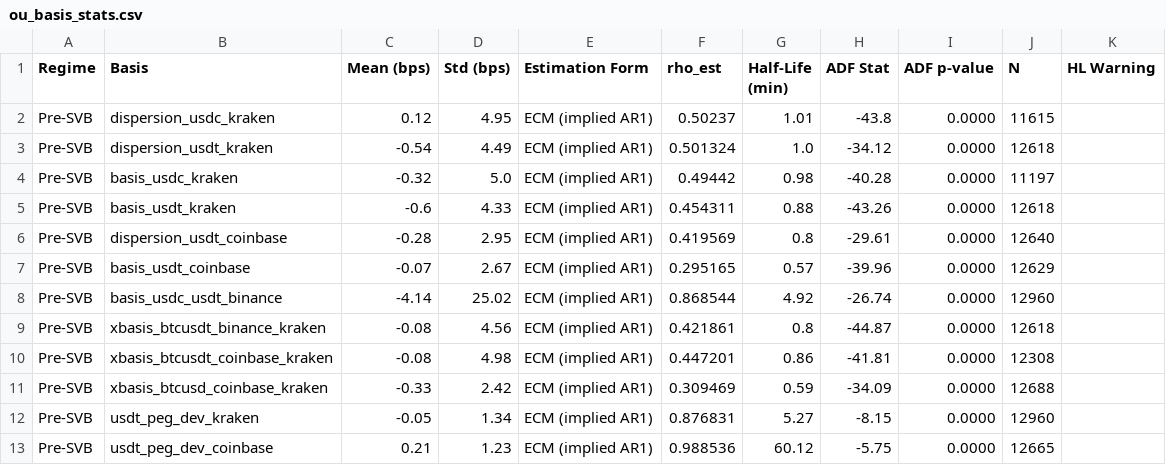
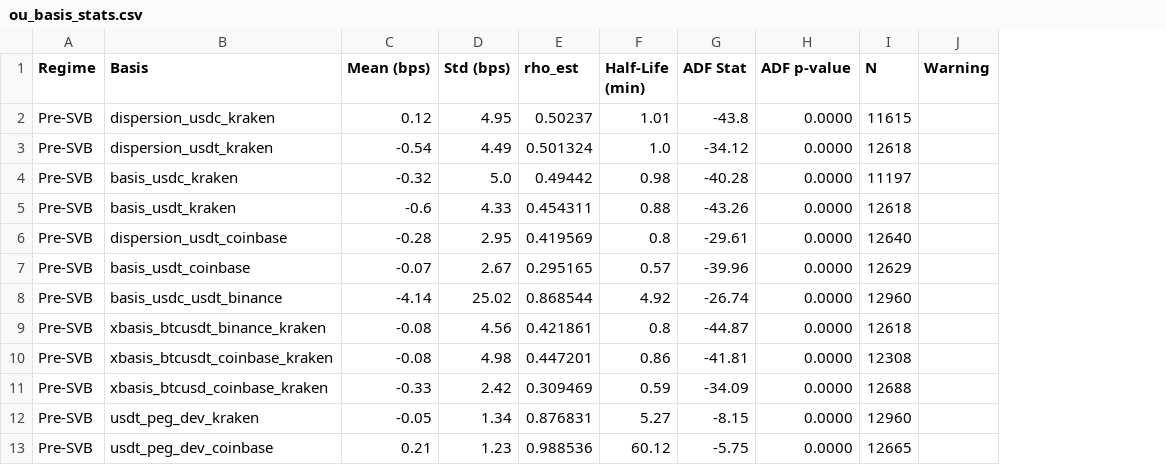
Before and after one commit to PrashanthBhaskara/IAQF2026, a CSV file: tables/ou_basis_stats.csv, drawn as a sheet; only a part is shown; removed rows and columns are numbered as before the commit, all else as after; the diff names each change by its address in the sheet, - before the commit and + after, or states it on an @@ line.

```diff
--- a/tables/ou_basis_stats.csv
+++ b/tables/ou_basis_stats.csv
-column E (Estimation Form), rows 2-13: all ECM (implied AR1)
-column K (HL Warning), empty
+column J (Warning), empty
```
Also changed, not shown: tables/arbitrage_summary.csv, tables/cointegration_johansen.csv, 10 other files.
